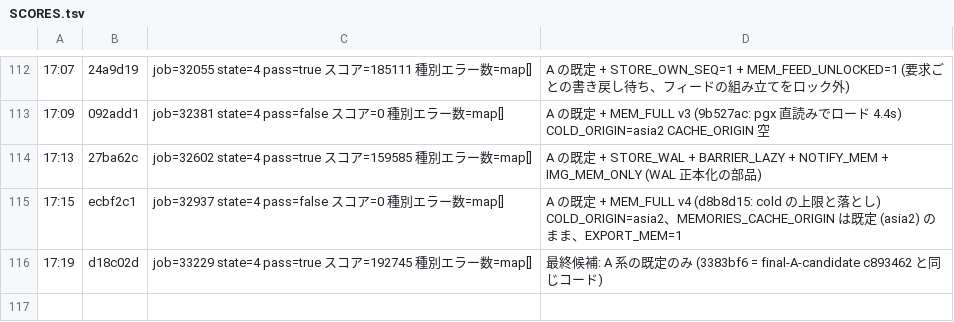
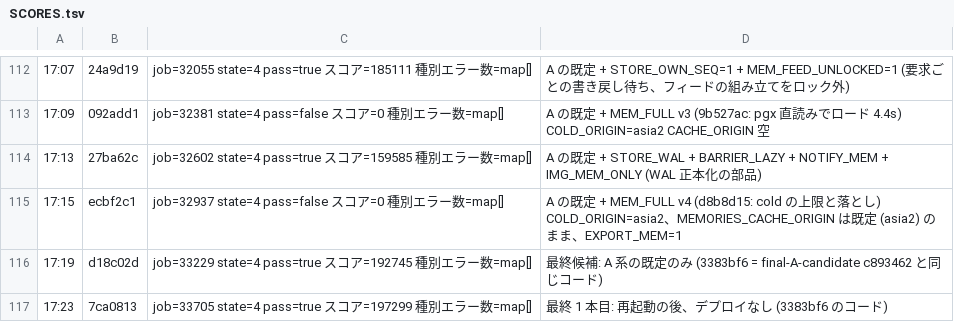
Before and after one commit to mazrean/isucon2026, a TSV file: logs/SCORES.tsv, drawn as a sheet; only a part is shown, gaps mark what is left out; the diff names each change by its address in the sheet, - before the commit and + after, or states it on an @@ line.

```diff
--- a/logs/SCORES.tsv
+++ b/logs/SCORES.tsv
+row 117: 17:23 | 7ca0813 | job=33705 state=4 pass=true スコア=197299 種別エラー数=map[] | 最終 1 本目: 再起動の後、デプロイなし (3383bf6 のコード)
```
Also changed, not shown: 3 other files.
